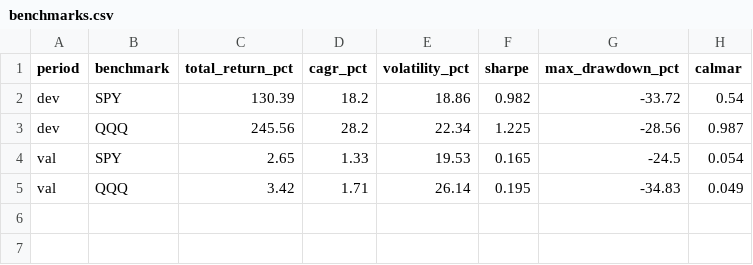
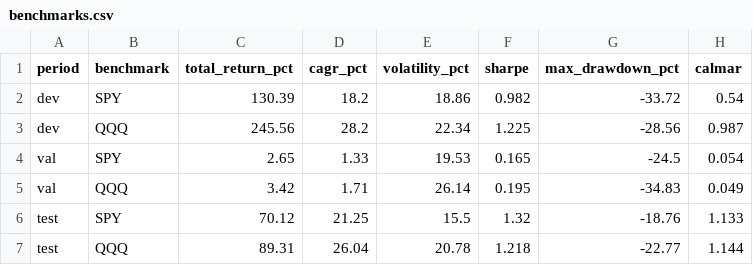
Before and after one commit to AlisaHe94/STAT-GR5398-Columbia-University, a CSV file: Fall-2026/Assignment2/submissions/Assignment2_jh5111_xz3490/output/experiments/benchmarks.csv, drawn as a sheet; the diff names each change by its address in the sheet, - before the commit and + after, or states it on an @@ line.

Commit message:
Assignment 2 valuation group: test-period outputs, report and README
Add the test-period outputs from the single test run at 32a02b5 (ablation,
valuation evaluation, course example evaluation, test_runs.jsonl), the test
rows of benchmarks.csv, ic_overlap.csv and yearly_ab.csv, and report.pdf.
README: report section reference and report_tables.py command updated.

```diff
--- a/Fall-2026/Assignment2/submissions/Assignment2_jh5111_xz3490/output/experiments/benchmarks.csv
+++ b/Fall-2026/Assignment2/submissions/Assignment2_jh5111_xz3490/output/experiments/benchmarks.csv
+row 6: test | SPY | 70.12 | 21.25 | 15.5 | 1.32 | -18.76 | 1.133
+row 7: test | QQQ | 89.31 | 26.04 | 20.78 | 1.218 | -22.77 | 1.144
```
Also changed, not shown: Fall-2026/Assignment2/submissions/Assignment2_jh5111_xz3490/output/experiments/ic_overlap.csv, Fall-2026/Assignment2/submissions/Assignment2_jh5111_xz3490/output/experiments/yearly_ab.csv, 8 other files.
